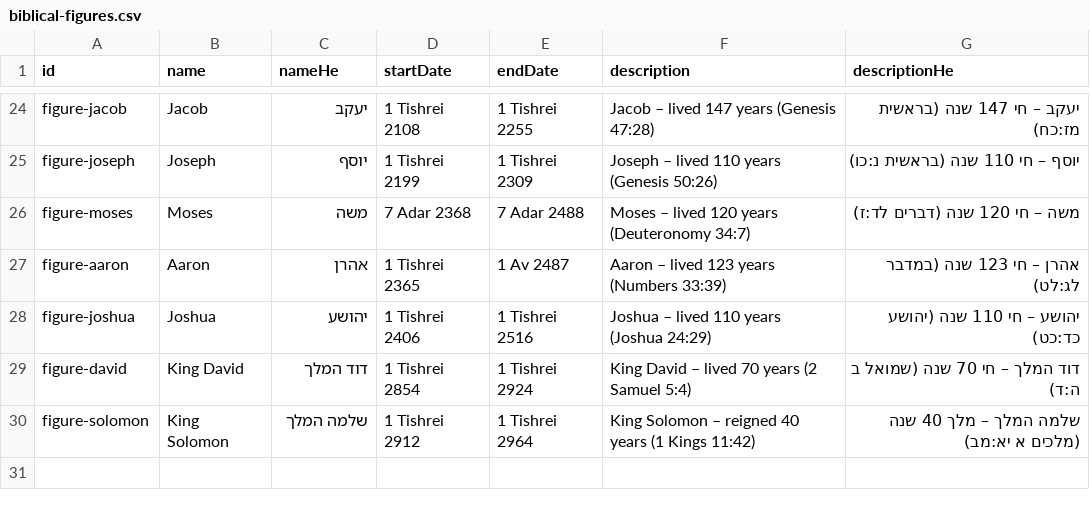
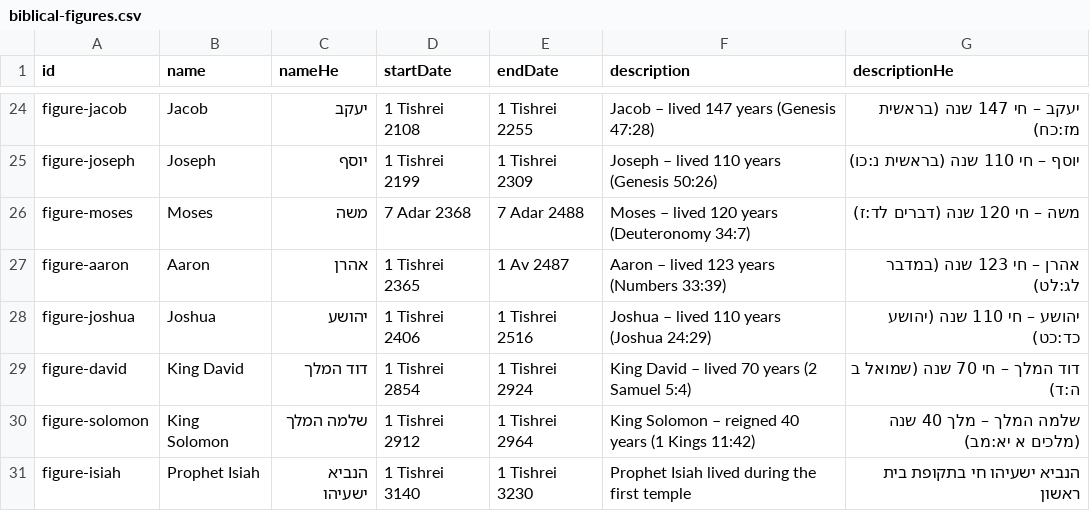
Before and after one commit to moshegc/whatsmyverse, a CSV file: bible-reading-app/public/data/biblical-figures.csv, drawn as a sheet; only a part is shown, gaps mark what is left out.

```diff
--- a/bible-reading-app/public/data/biblical-figures.csv
+++ b/bible-reading-app/public/data/biblical-figures.csv
@@ -30 +30,2 @@ figure-david,King David,דוד המלך,1 Tishrei 2854,1 Tishrei 2924,King David
 figure-solomon,King Solomon,שלמה המלך,1 Tishrei 2912,1 Tishrei 2964,King Solomon – reigned 40 years (1 Kings 11:42),שלמה המלך – מלך 40 שנה (מלכים א יא:מב)
+figure-isiah,Prophet Isiah,הנביא ישעיהו,1 Tishrei 3140,1 Tishrei 3230,Prophet Isiah lived during the first temple,הנביא ישעיהו חי בתקופת בית ראשון
```
Also changed, not shown: bible-reading-app/public/data/bible-books.csv, bible-reading-app/public/data/major-events.csv, 1 other file.
